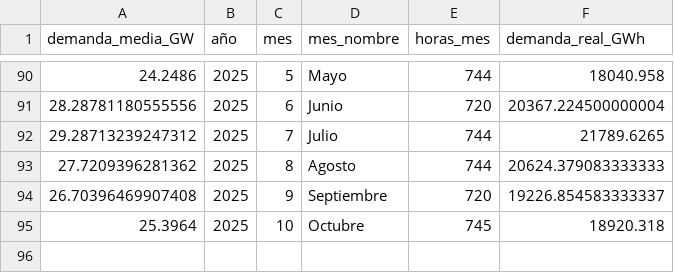
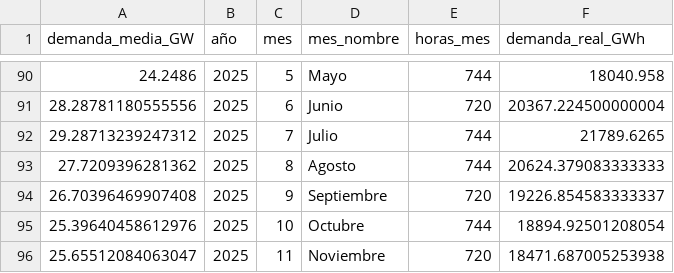
Before and after one commit to PowerAvenger/epowerapp, a CSV file: local_bbdd/demanda_mensual.csv, drawn as a sheet; only a part is shown, gaps mark what is left out.

```diff
--- a/local_bbdd/demanda_mensual.csv
+++ b/local_bbdd/demanda_mensual.csv
@@ -94,2 +94,3 @@ demanda_media_GW;año;mes;mes_nombre;horas_mes;demanda_real_GWh
 26.70396469907408;2025;9;Septiembre;720;19226.854583333337
-25.3964;2025;10;Octubre;745;18920.318
+25.39640458612976;2025;10;Octubre;744;18894.92501208054
+25.65512084063047;2025;11;Noviembre;720;18471.687005253938
```
Also changed, not shown: 4 other files.
